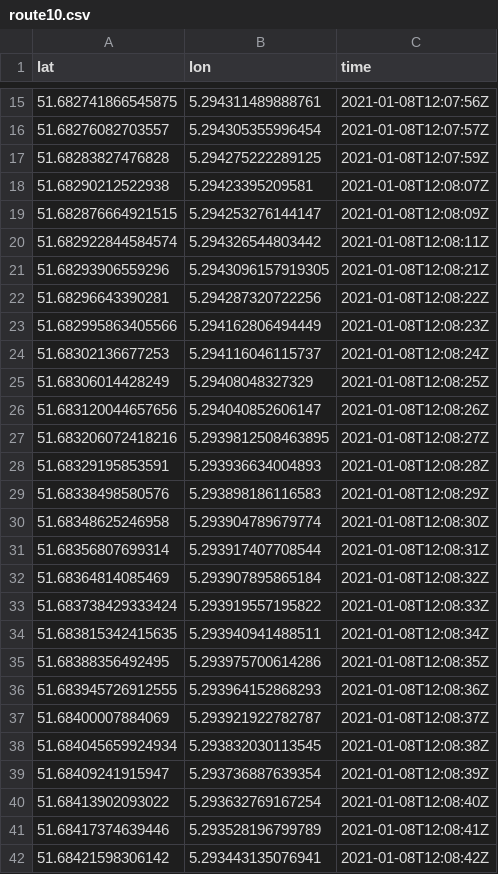
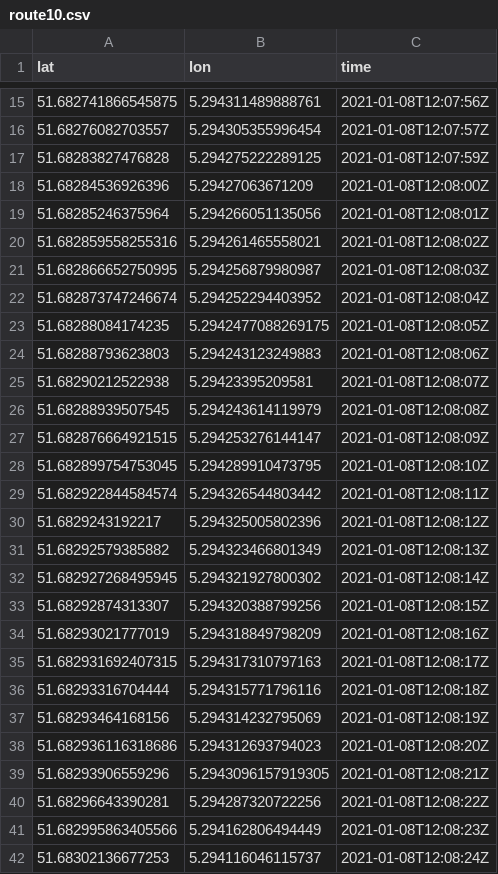
Before and after one commit to FlorisVideler/BS-Vialis, a CSV file: tools/car_data/route10.csv, drawn as a sheet; only a part is shown, gaps mark what is left out; the shorter side is filled out with more unchanged rows; the diff covers the shown part only; the diff names each change by its address in the sheet, - before the commit and + after, or states it on an @@ line.

Commit message:
routes gps data improved

```diff
--- a/tools/car_data/route10.csv
+++ b/tools/car_data/route10.csv
+row 18: 51.68284536926396 | 5.29427063671209 | 2021-01-08T12:08:00Z
+row 19: 51.68285246375964 | 5.294266051135056 | 2021-01-08T12:08:01Z
+row 20: 51.682859558255316 | 5.294261465558021 | 2021-01-08T12:08:02Z
+row 21: 51.682866652750995 | 5.294256879980987 | 2021-01-08T12:08:03Z
+row 22: 51.682873747246674 | 5.294252294403952 | 2021-01-08T12:08:04Z
+row 23: 51.68288084174235 | 5.2942477088269175 | 2021-01-08T12:08:05Z
+row 24: 51.68288793623803 | 5.294243123249883 | 2021-01-08T12:08:06Z
+row 26: 51.68288939507545 | 5.294243614119979 | 2021-01-08T12:08:08Z
+row 28: 51.682899754753045 | 5.294289910473795 | 2021-01-08T12:08:10Z
+row 30: 51.6829243192217 | 5.294325005802396 | 2021-01-08T12:08:12Z
+row 31: 51.68292579385882 | 5.294323466801349 | 2021-01-08T12:08:13Z
+row 32: 51.682927268495945 | 5.294321927800302 | 2021-01-08T12:08:14Z
+row 33: 51.68292874313307 | 5.294320388799256 | 2021-01-08T12:08:15Z
+row 34: 51.68293021777019 | 5.294318849798209 | 2021-01-08T12:08:16Z
+row 35: 51.682931692407315 | 5.294317310797163 | 2021-01-08T12:08:17Z
+row 36: 51.68293316704444 | 5.294315771796116 | 2021-01-08T12:08:18Z
+row 37: 51.68293464168156 | 5.294314232795069 | 2021-01-08T12:08:19Z
+row 38: 51.682936116318686 | 5.294312693794023 | 2021-01-08T12:08:20Z
```
Also changed, not shown: 18 added rows elsewhere in this file, tools/car_data/route11.csv, tools/car_data/route2.csv, 37 other files.
